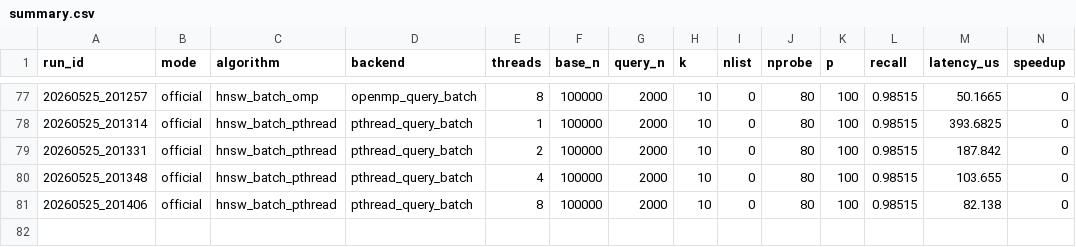
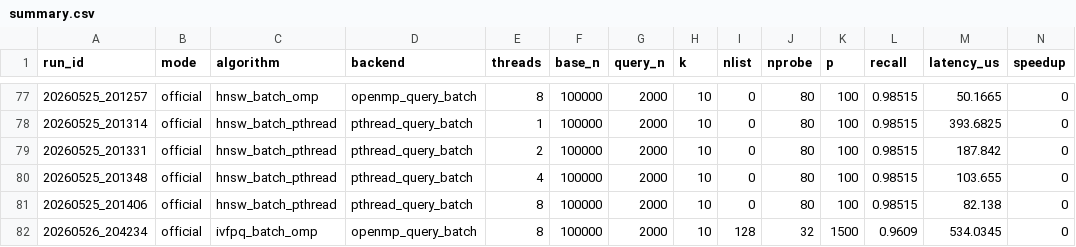
Before and after one commit to TwoJie2/parallel-ann-simd, a CSV file: files/exp_logs/summary.csv, drawn as a sheet; only a part is shown, gaps mark what is left out; rows hold the shown columns only; the diff names each change by its address in the sheet, - before the commit and + after, or states it on an @@ line.

```diff
--- a/files/exp_logs/summary.csv
+++ b/files/exp_logs/summary.csv
+row 82: 20260526_204234 | official | ivfpq_batch_omp | openmp_query_batch | 8 | 100000 | 2000 | 10 | 128 | 32 | 1500 | 0.9609 | 534.0345 | 0
```
Also changed, not shown: 3 other files.
